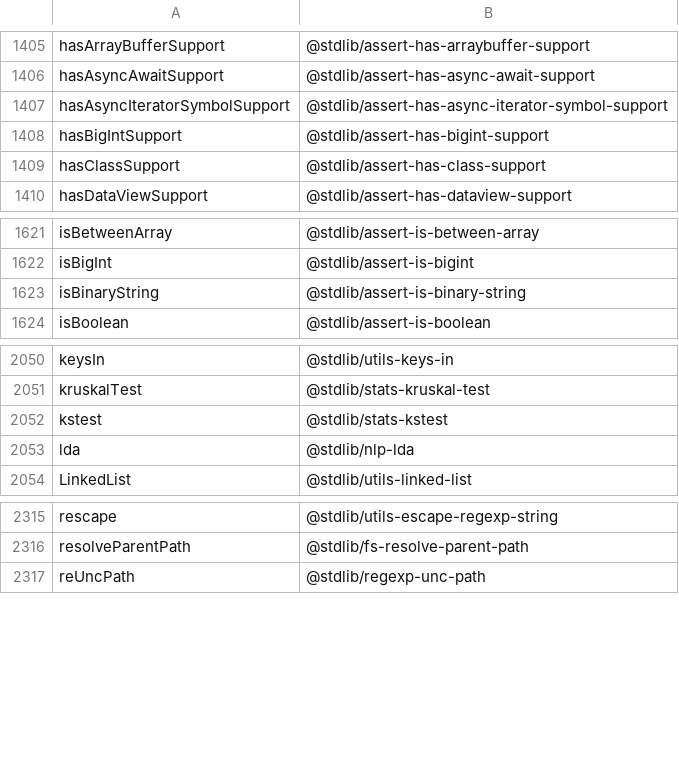
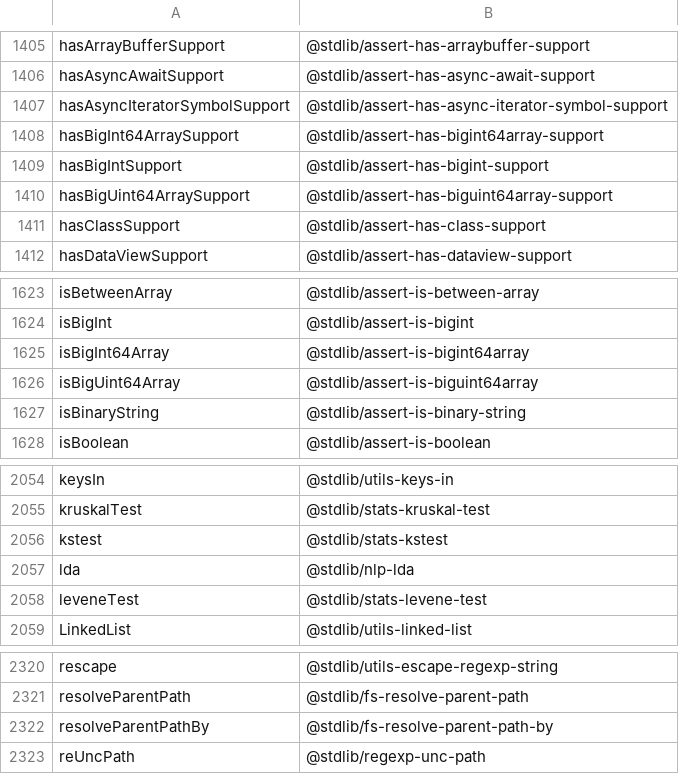
Before and after one commit to stdlib-js/namespace-alias2standalone, a CSV file: data/data.csv, drawn as a sheet; only a part is shown, gaps mark what is left out.

```diff
--- a/data/data.csv
+++ b/data/data.csv
@@ -1407,3 +1407,5 @@ hasAsyncAwaitSupport,"@stdlib/assert-has-async-await-support"
 hasAsyncIteratorSymbolSupport,"@stdlib/assert-has-async-iterator-symbol-support"
+hasBigInt64ArraySupport,"@stdlib/assert-has-bigint64array-support"
 hasBigIntSupport,"@stdlib/assert-has-bigint-support"
+hasBigUint64ArraySupport,"@stdlib/assert-has-biguint64array-support"
 hasClassSupport,"@stdlib/assert-has-class-support"
@@ -1622,2 +1624,4 @@ isBetweenArray,"@stdlib/assert-is-between-array"
 isBigInt,"@stdlib/assert-is-bigint"
+isBigInt64Array,"@stdlib/assert-is-bigint64array"
+isBigUint64Array,"@stdlib/assert-is-biguint64array"
 isBinaryString,"@stdlib/assert-is-binary-string"
@@ -2053,2 +2057,3 @@ kstest,"@stdlib/stats-kstest"
 lda,"@stdlib/nlp-lda"
+leveneTest,"@stdlib/stats-levene-test"
 LinkedList,"@stdlib/utils-linked-list"
@@ -2316,2 +2321,3 @@ rescape,"@stdlib/utils-escape-regexp-string"
 resolveParentPath,"@stdlib/fs-resolve-parent-path"
+resolveParentPathBy,"@stdlib/fs-resolve-parent-path-by"
 reUncPath,"@stdlib/regexp-unc-path"
```
Also changed, not shown: 3 other files.
